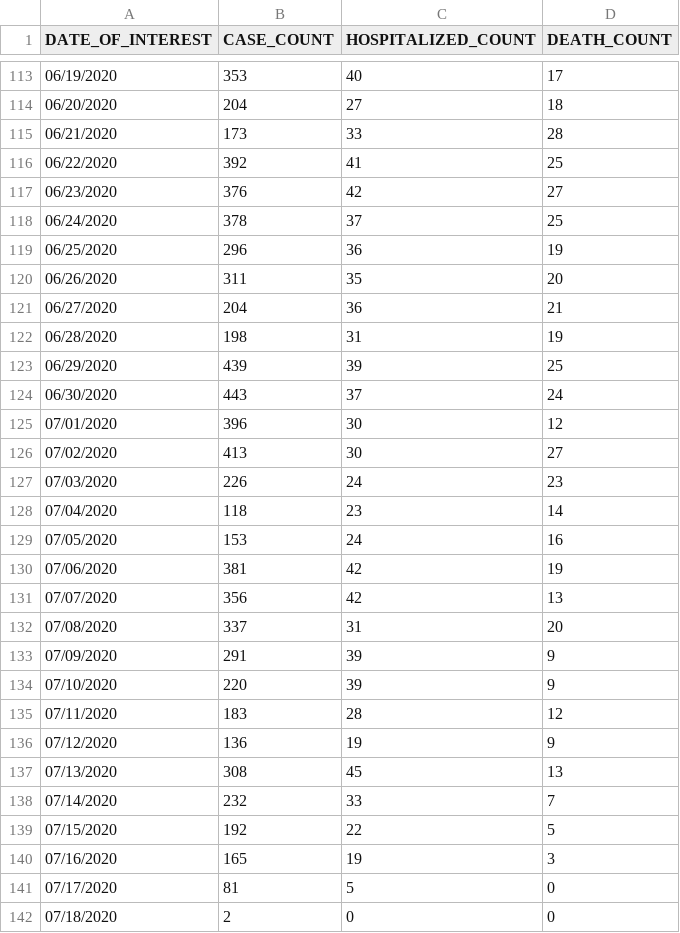
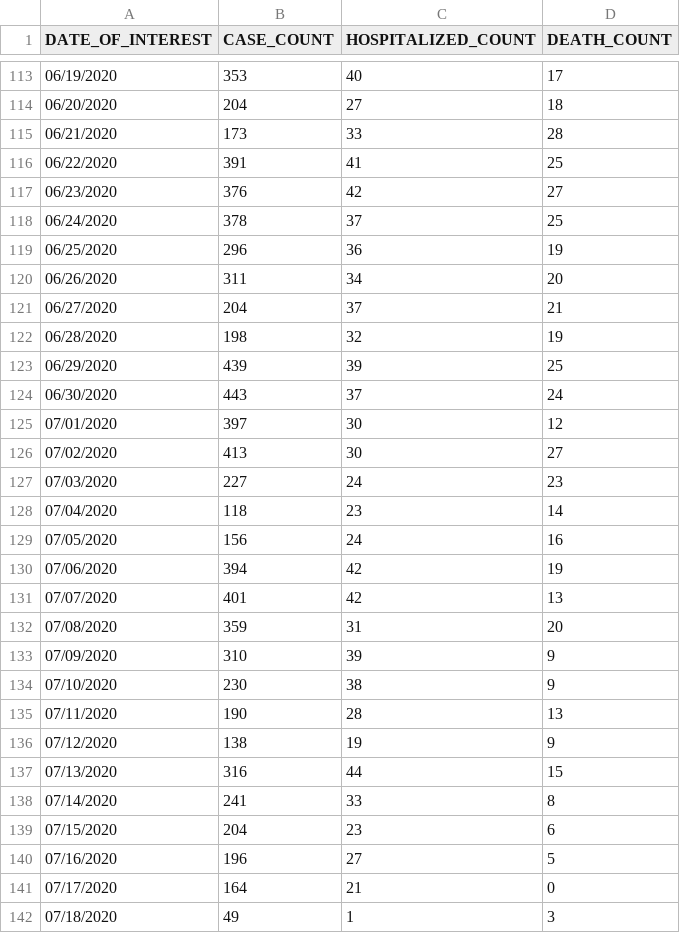
Before and after one commit to mathewsanders/Covid-19-Playground, a CSV file: covid-19.playground/Resources/hospitalization-data.csv, drawn as a sheet; only a part is shown, gaps mark what is left out; the diff covers the shown part only.

Commit message:
Update with data as of 7/20

```diff
--- a/covid-19.playground/Resources/hospitalization-data.csv
+++ b/covid-19.playground/Resources/hospitalization-data.csv
@@ -115,3 +115,3 @@ DATE_OF_INTEREST,CASE_COUNT,HOSPITALIZED_COUNT,DEATH_COUNT
 06/21/2020,173,33,28
-06/22/2020,392,41,25
+06/22/2020,391,41,25
 06/23/2020,376,42,27
@@ -119,24 +119,24 @@ DATE_OF_INTEREST,CASE_COUNT,HOSPITALIZED_COUNT,DEATH_COUNT
 06/25/2020,296,36,19
-06/26/2020,311,35,20
-06/27/2020,204,36,21
-06/28/2020,198,31,19
+06/26/2020,311,34,20
+06/27/2020,204,37,21
+06/28/2020,198,32,19
 06/29/2020,439,39,25
 06/30/2020,443,37,24
-07/01/2020,396,30,12
+07/01/2020,397,30,12
 07/02/2020,413,30,27
-07/03/2020,226,24,23
+07/03/2020,227,24,23
 07/04/2020,118,23,14
-07/05/2020,153,24,16
-07/06/2020,381,42,19
-07/07/2020,356,42,13
-07/08/2020,337,31,20
-07/09/2020,291,39,9
-07/10/2020,220,39,9
-07/11/2020,183,28,12
-07/12/2020,136,19,9
-07/13/2020,308,45,13
-07/14/2020,232,33,7
-07/15/2020,192,22,5
-07/16/2020,165,19,3
-07/17/2020,81,5,0
-07/18/2020,2,0,0
+07/05/2020,156,24,16
+07/06/2020,394,42,19
+07/07/2020,401,42,13
+07/08/2020,359,31,20
+07/09/2020,310,39,9
+07/10/2020,230,38,9
+07/11/2020,190,28,13
+07/12/2020,138,19,9
+07/13/2020,316,44,15
+07/14/2020,241,33,8
+07/15/2020,204,23,6
+07/16/2020,196,27,5
+07/17/2020,164,21,0
+07/18/2020,49,1,3
```
Also changed, not shown: 1 added row and 2 edited cells elsewhere in this file, covid-19.playground/Resources/fatality-data.csv.
